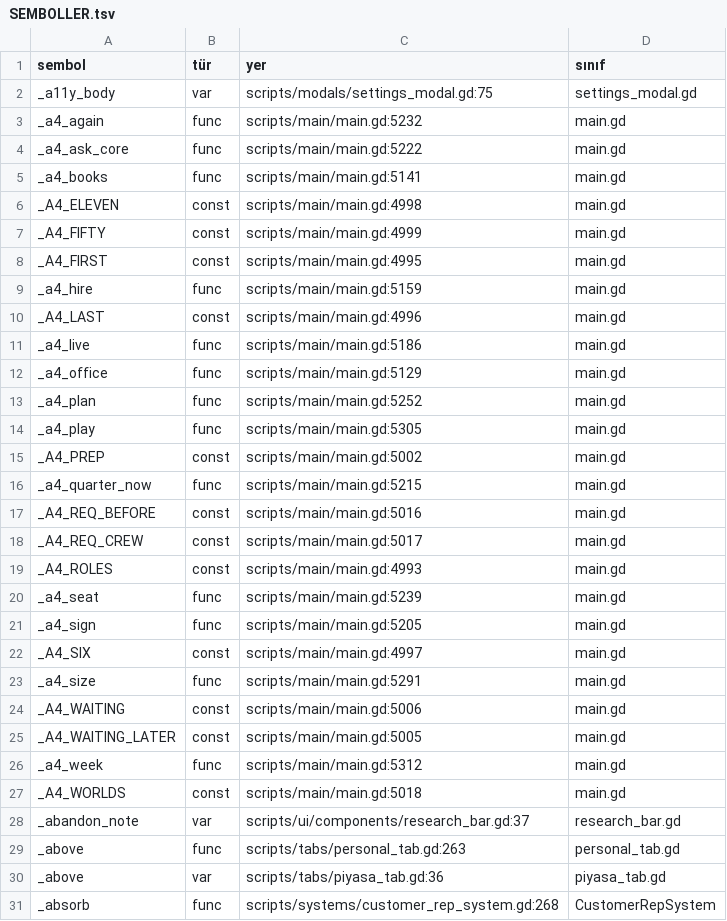
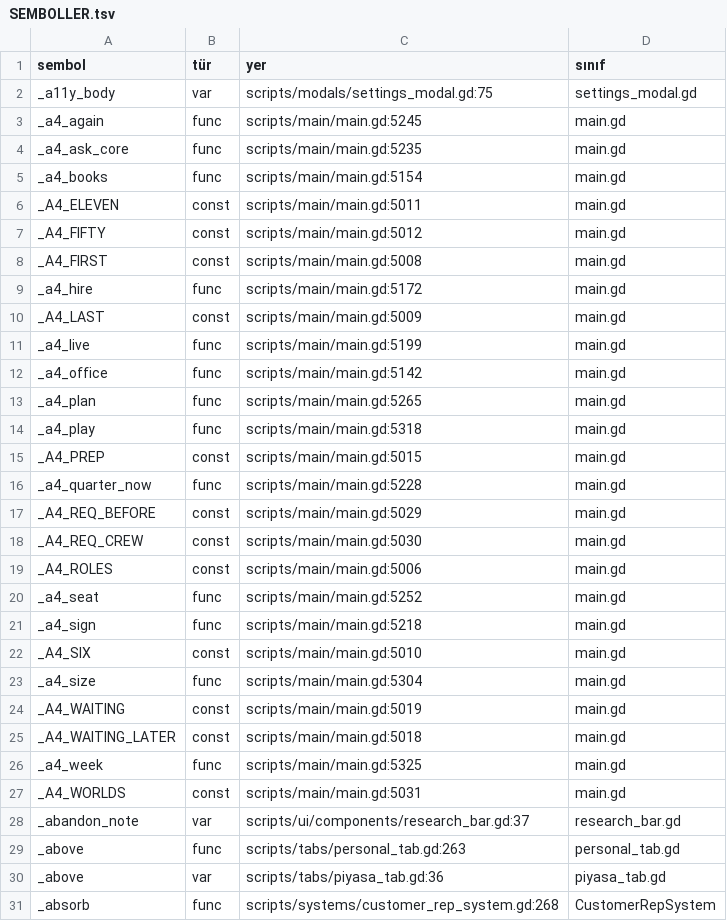
Before and after one commit to erdem1v/projectunicorn, a TSV file: project-unicorn/docs/kod_haritasi/SEMBOLLER.tsv, drawn as a sheet; only a part is shown; the diff covers the shown part only.

```diff
--- a/project-unicorn/docs/kod_haritasi/SEMBOLLER.tsv
+++ b/project-unicorn/docs/kod_haritasi/SEMBOLLER.tsv
@@ -2,27 +2,27 @@ sembol	tür	yer	sınıf
 _a11y_body	var	scripts/modals/settings_modal.gd:75	settings_modal.gd
-_a4_again	func	scripts/main/main.gd:5232	main.gd
-_a4_ask_core	func	scripts/main/main.gd:5222	main.gd
-_a4_books	func	scripts/main/main.gd:5141	main.gd
-_A4_ELEVEN	const	scripts/main/main.gd:4998	main.gd
-_A4_FIFTY	const	scripts/main/main.gd:4999	main.gd
-_A4_FIRST	const	scripts/main/main.gd:4995	main.gd
-_a4_hire	func	scripts/main/main.gd:5159	main.gd
-_A4_LAST	const	scripts/main/main.gd:4996	main.gd
-_a4_live	func	scripts/main/main.gd:5186	main.gd
-_a4_office	func	scripts/main/main.gd:5129	main.gd
-_a4_plan	func	scripts/main/main.gd:5252	main.gd
-_a4_play	func	scripts/main/main.gd:5305	main.gd
-_A4_PREP	const	scripts/main/main.gd:5002	main.gd
-_a4_quarter_now	func	scripts/main/main.gd:5215	main.gd
-_A4_REQ_BEFORE	const	scripts/main/main.gd:5016	main.gd
-_A4_REQ_CREW	const	scripts/main/main.gd:5017	main.gd
-_A4_ROLES	const	scripts/main/main.gd:4993	main.gd
-_a4_seat	func	scripts/main/main.gd:5239	main.gd
-_a4_sign	func	scripts/main/main.gd:5205	main.gd
-_A4_SIX	const	scripts/main/main.gd:4997	main.gd
-_a4_size	func	scripts/main/main.gd:5291	main.gd
-_A4_WAITING	const	scripts/main/main.gd:5006	main.gd
-_A4_WAITING_LATER	const	scripts/main/main.gd:5005	main.gd
-_a4_week	func	scripts/main/main.gd:5312	main.gd
-_A4_WORLDS	const	scripts/main/main.gd:5018	main.gd
+_a4_again	func	scripts/main/main.gd:5245	main.gd
+_a4_ask_core	func	scripts/main/main.gd:5235	main.gd
+_a4_books	func	scripts/main/main.gd:5154	main.gd
+_A4_ELEVEN	const	scripts/main/main.gd:5011	main.gd
+_A4_FIFTY	const	scripts/main/main.gd:5012	main.gd
+_A4_FIRST	const	scripts/main/main.gd:5008	main.gd
+_a4_hire	func	scripts/main/main.gd:5172	main.gd
+_A4_LAST	const	scripts/main/main.gd:5009	main.gd
+_a4_live	func	scripts/main/main.gd:5199	main.gd
+_a4_office	func	scripts/main/main.gd:5142	main.gd
+_a4_plan	func	scripts/main/main.gd:5265	main.gd
+_a4_play	func	scripts/main/main.gd:5318	main.gd
+_A4_PREP	const	scripts/main/main.gd:5015	main.gd
+_a4_quarter_now	func	scripts/main/main.gd:5228	main.gd
+_A4_REQ_BEFORE	const	scripts/main/main.gd:5029	main.gd
+_A4_REQ_CREW	const	scripts/main/main.gd:5030	main.gd
+_A4_ROLES	const	scripts/main/main.gd:5006	main.gd
+_a4_seat	func	scripts/main/main.gd:5252	main.gd
+_a4_sign	func	scripts/main/main.gd:5218	main.gd
+_A4_SIX	const	scripts/main/main.gd:5010	main.gd
+_a4_size	func	scripts/main/main.gd:5304	main.gd
+_A4_WAITING	const	scripts/main/main.gd:5019	main.gd
+_A4_WAITING_LATER	const	scripts/main/main.gd:5018	main.gd
+_a4_week	func	scripts/main/main.gd:5325	main.gd
+_A4_WORLDS	const	scripts/main/main.gd:5031	main.gd
 _abandon_note	var	scripts/ui/components/research_bar.gd:37	research_bar.gd
```
Also changed, not shown: 1 removed row and 162 edited cells elsewhere in this file, project-unicorn/localization/strings.csv, 6 other files.
